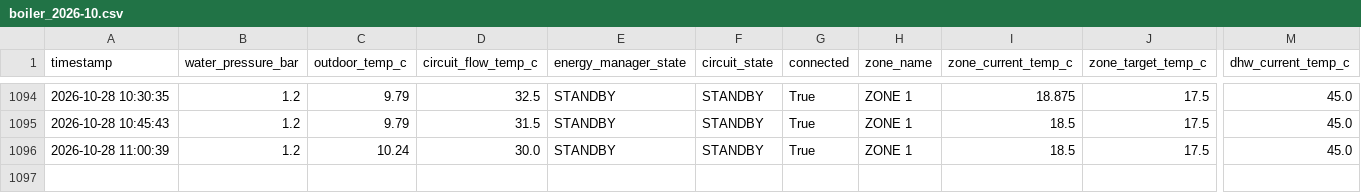
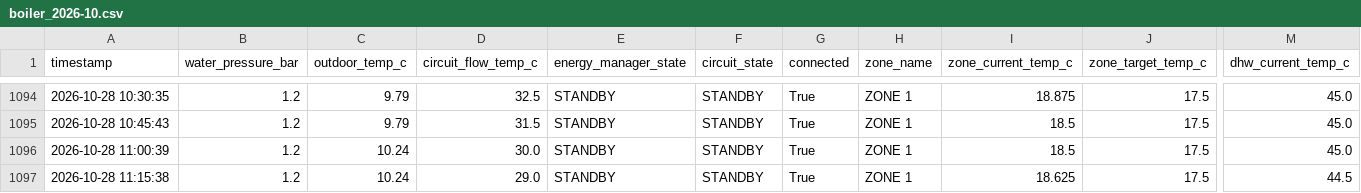
Before and after one commit to konradmakosa/vaillant, a CSV file: data/boiler_2026-10.csv, drawn as a sheet; only a part is shown, gaps mark what is left out; rows hold the shown columns only; the diff names each change by its address in the sheet, - before the commit and + after, or states it on an @@ line.

```diff
--- a/data/boiler_2026-10.csv
+++ b/data/boiler_2026-10.csv
+row 1097: 2026-10-28 11:15:38 | 1.2 | 10.24 | 29.0 | STANDBY | STANDBY | True | ZONE 1 | 18.625 | 17.5 | 44.5
```
